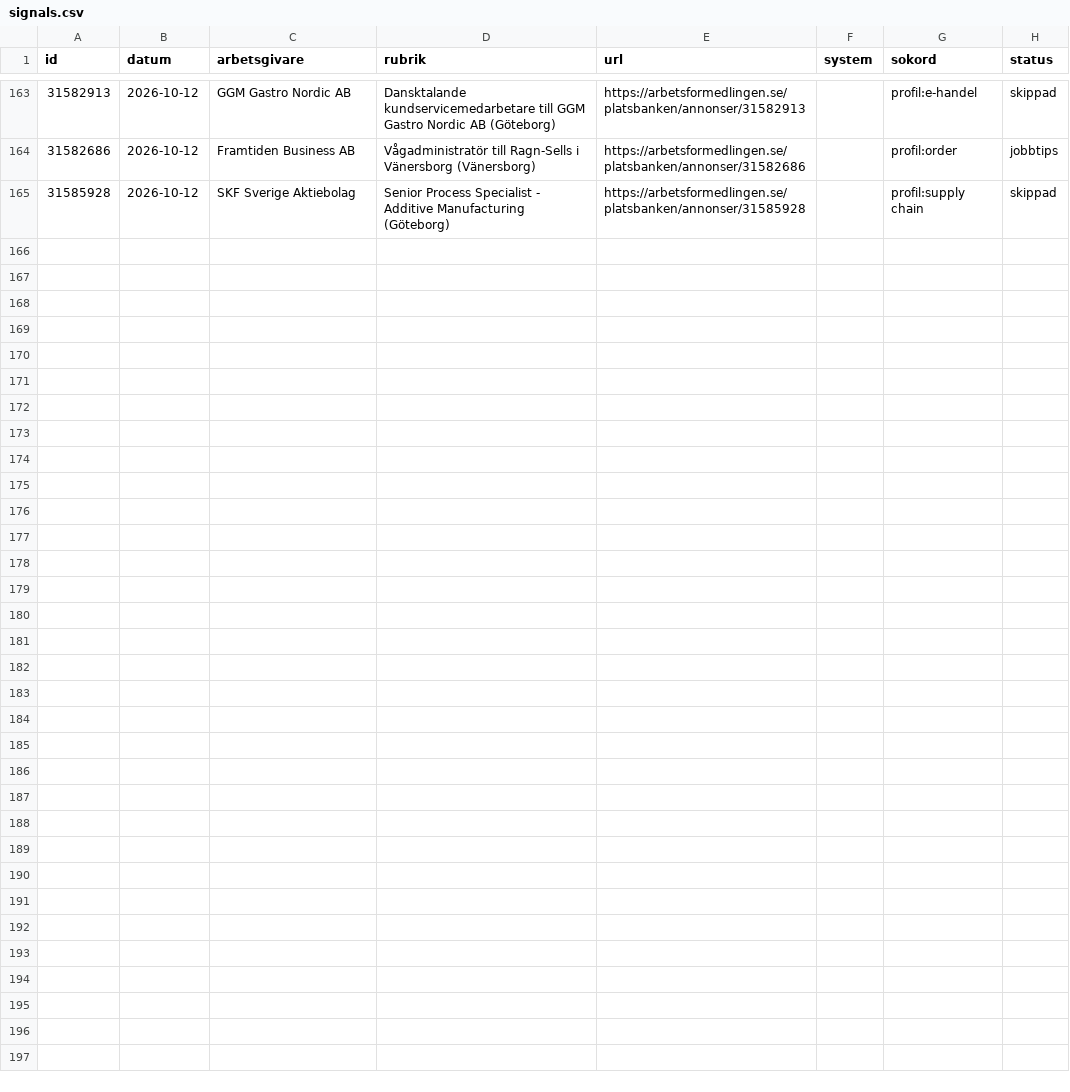
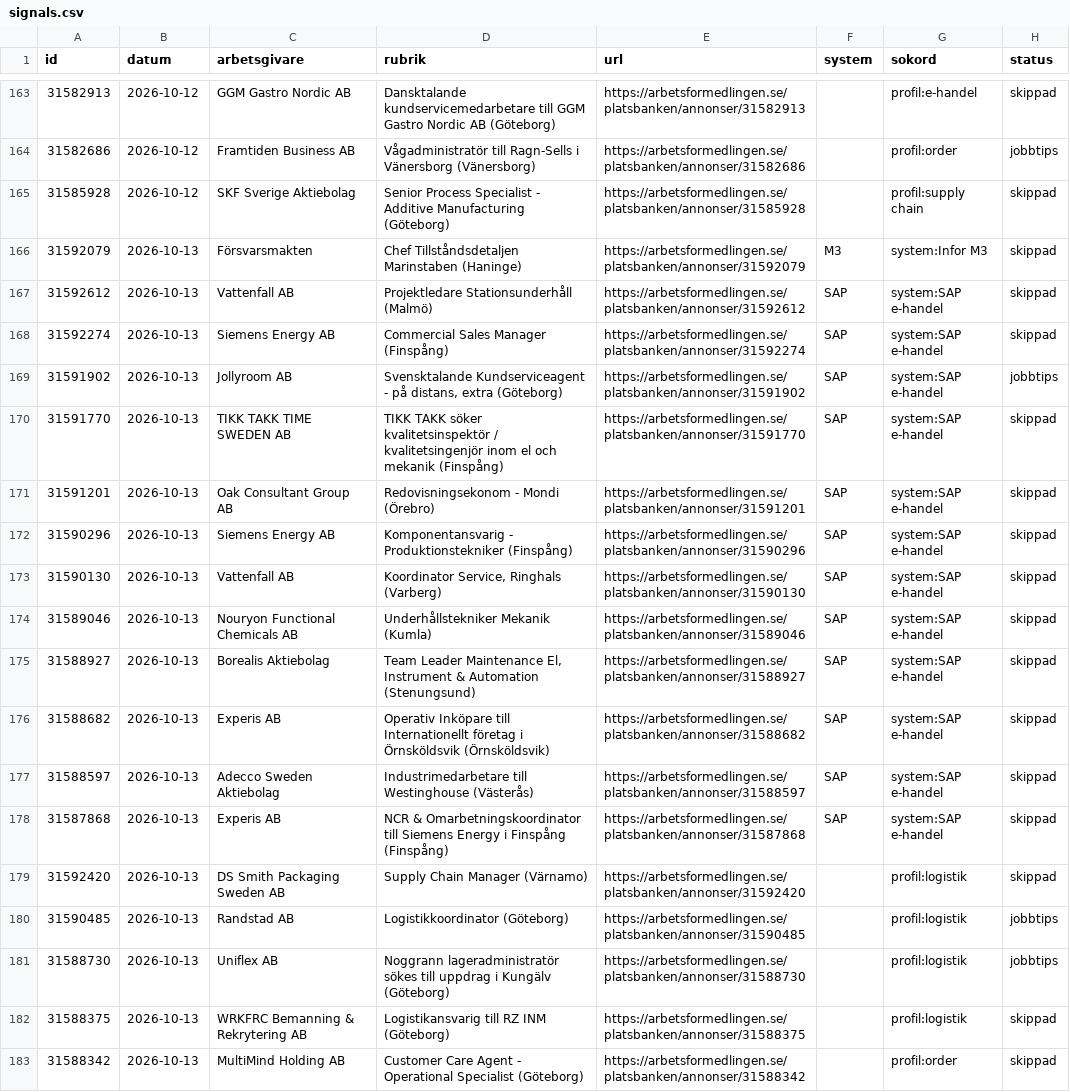
Before and after one commit to Jonatanm92/Agent-OS, a CSV file: forge-hq/drift/signals.csv, drawn as a sheet; only a part is shown, gaps mark what is left out; the diff names each change by its address in the sheet, - before the commit and + after, or states it on an @@ line.

```diff
--- a/forge-hq/drift/signals.csv
+++ b/forge-hq/drift/signals.csv
+row 166: 31592079 | 2026-10-13 | Försvarsmakten | Chef Tillståndsdetaljen Marinstaben (Haninge) | https://arbetsformedlingen.se/platsbanken/annonser/31592079 | M3 | system:Infor M3 | skippad
+row 167: 31592612 | 2026-10-13 | Vattenfall AB | Projektledare Stationsunderhåll (Malmö) | https://arbetsformedlingen.se/platsbanken/annonser/31592612 | SAP | system:SAP e-handel | skippad
+row 168: 31592274 | 2026-10-13 | Siemens Energy AB | Commercial Sales Manager (Finspång) | https://arbetsformedlingen.se/platsbanken/annonser/31592274 | SAP | system:SAP e-handel | skippad
+row 169: 31591902 | 2026-10-13 | Jollyroom AB | Svensktalande Kundserviceagent - på distans, extra (Göteborg) | https://arbetsformedlingen.se/platsbanken/annonser/31591902 | SAP | system:SAP e-handel | jobbtips
+row 170: 31591770 | 2026-10-13 | TIKK TAKK TIME SWEDEN AB | TIKK TAKK söker kvalitetsinspektör / kvalitetsingenjör inom el och mekanik (Finspång) | https://arbetsformedlingen.se/platsbanken/annonser/31591770 | SAP | system:SAP e-handel | skippad
+row 171: 31591201 | 2026-10-13 | Oak Consultant Group AB | Redovisningsekonom - Mondi (Örebro) | https://arbetsformedlingen.se/platsbanken/annonser/31591201 | SAP | system:SAP e-handel | skippad
+row 172: 31590296 | 2026-10-13 | Siemens Energy AB | Komponentansvarig - Produktionstekniker (Finspång) | https://arbetsformedlingen.se/platsbanken/annonser/31590296 | SAP | system:SAP e-handel | skippad
+row 173: 31590130 | 2026-10-13 | Vattenfall AB | Koordinator Service, Ringhals (Varberg) | https://arbetsformedlingen.se/platsbanken/annonser/31590130 | SAP | system:SAP e-handel | skippad
+row 174: 31589046 | 2026-10-13 | Nouryon Functional Chemicals AB | Underhållstekniker Mekanik (Kumla) | https://arbetsformedlingen.se/platsbanken/annonser/31589046 | SAP | system:SAP e-handel | skippad
+row 175: 31588927 | 2026-10-13 | Borealis Aktiebolag | Team Leader Maintenance El, Instrument & Automation (Stenungsund) | https://arbetsformedlingen.se/platsbanken/annonser/31588927 | SAP | system:SAP e-handel | skippad
+row 176: 31588682 | 2026-10-13 | Experis AB | Operativ Inköpare till Internationellt företag i Örnsköldsvik (Örnsköldsvik) | https://arbetsformedlingen.se/platsbanken/annonser/31588682 | SAP | system:SAP e-handel | skippad
+row 177: 31588597 | 2026-10-13 | Adecco Sweden Aktiebolag | Industrimedarbetare till Westinghouse (Västerås) | https://arbetsformedlingen.se/platsbanken/annonser/31588597 | SAP | system:SAP e-handel | skippad
+row 178: 31587868 | 2026-10-13 | Experis AB | NCR & Omarbetningskoordinator till Siemens Energy i Finspång (Finspång) | https://arbetsformedlingen.se/platsbanken/annonser/31587868 | SAP | system:SAP e-handel | skippad
+row 179: 31592420 | 2026-10-13 | DS Smith Packaging Sweden AB | Supply Chain Manager (Värnamo) | https://arbetsformedlingen.se/platsbanken/annonser/31592420 |  | profil:logistik | skippad
+row 180: 31590485 | 2026-10-13 | Randstad AB | Logistikkoordinator (Göteborg) | https://arbetsformedlingen.se/platsbanken/annonser/31590485 |  | profil:logistik | jobbtips
+row 181: 31588730 | 2026-10-13 | Uniflex AB | Noggrann lageradministratör sökes till uppdrag i Kungälv (Göteborg) | https://arbetsformedlingen.se/platsbanken/annonser/31588730 |  | profil:logistik | jobbtips
+row 182: 31588375 | 2026-10-13 | WRKFRC Bemanning & Rekrytering AB | Logistikansvarig till RZ INM (Göteborg) | https://arbetsformedlingen.se/platsbanken/annonser/31588375 |  | profil:logistik | skippad
+row 183: 31588342 | 2026-10-13 | MultiMind Holding AB | Customer Care Agent - Operational Specialist (Göteborg) | https://arbetsformedlingen.se/platsbanken/annonser/31588342 |  | profil:order | skippad
```
Also changed, not shown: 1 other file.
